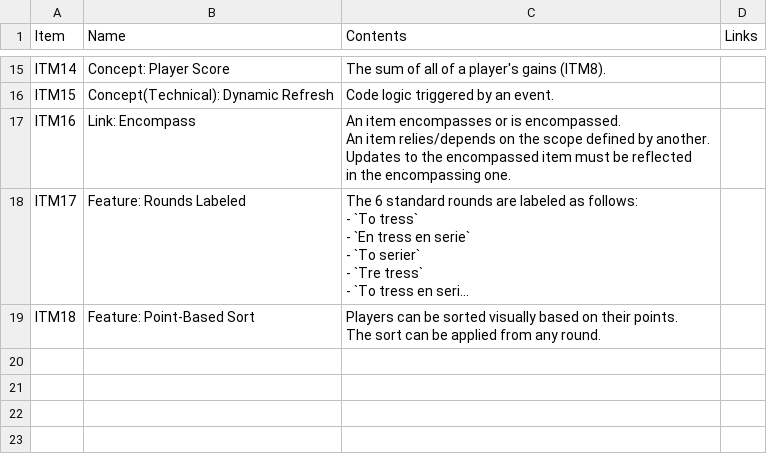
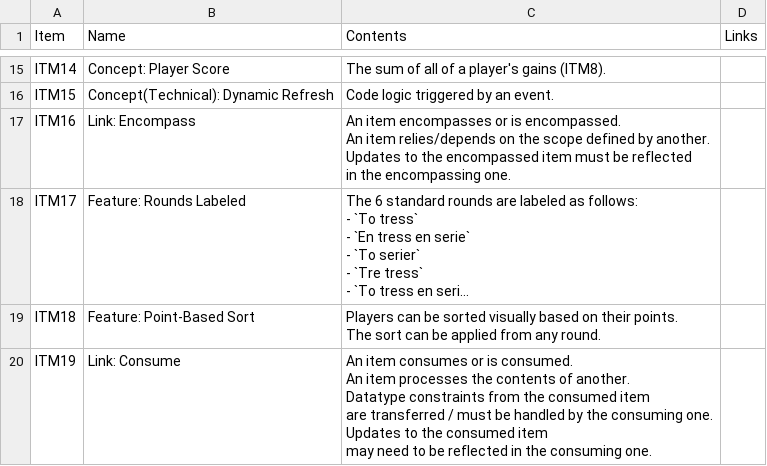
Before and after one commit to 122800/flush, a CSV file: documentation.csv, drawn as a sheet; only a part is shown, gaps mark what is left out; long unchanged cells end in ….

Commit message:
ITM19|Link: Consume

```diff
--- a/documentation.csv
+++ b/documentation.csv
@@ -163 +163,9 @@ The sort can be applied from any round.
 "|""
+ITM19|Link: Consume|"
+An item consumes or is consumed.
+An item processes the contents of another.
+Datatype constraints from the consumed item
+are transferred / must be handled by the consuming one.
+Updates to the consumed item
+may need to be reflected in the consuming one.
+"|""
```
